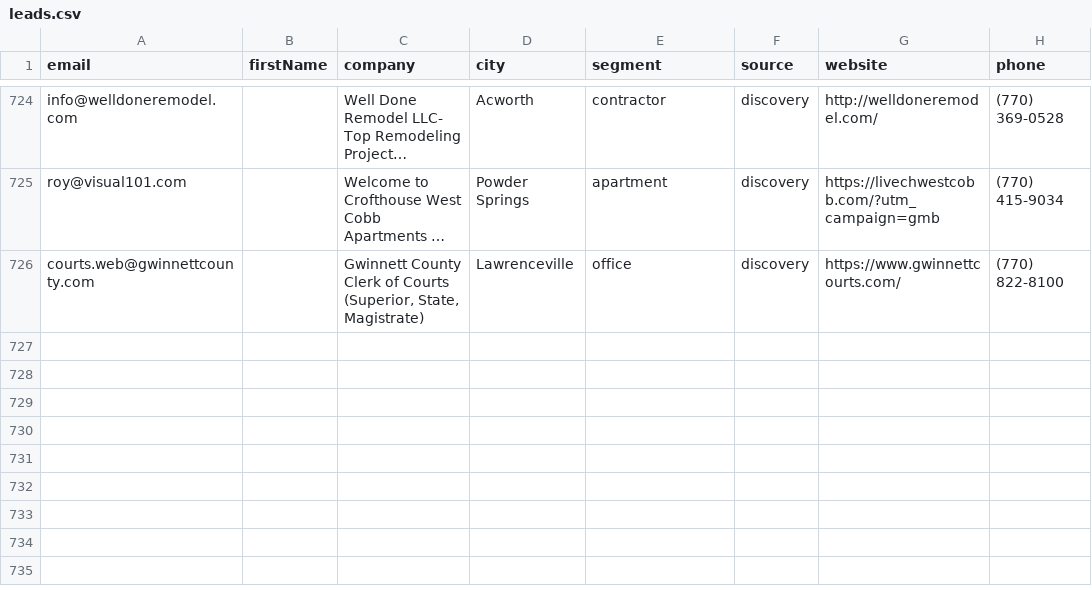
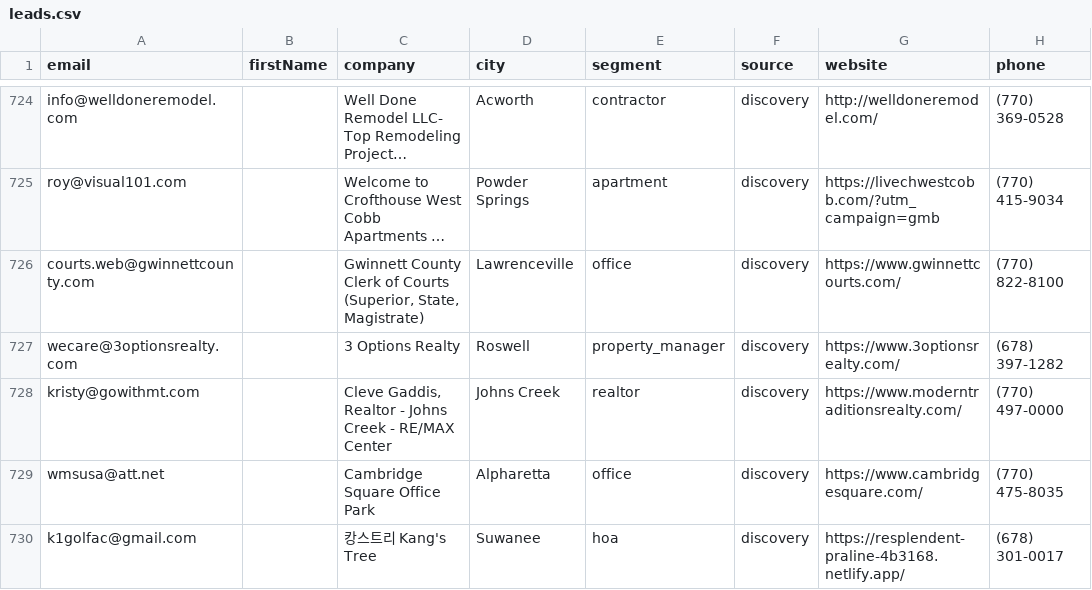
Before and after one commit to Swilson52/Tomahawk_Junk_Removal, a CSV file: data/leads.csv, drawn as a sheet; only a part is shown, gaps mark what is left out; long unchanged cells end in …; the diff names each change by its address in the sheet, - before the commit and + after, or states it on an @@ line.

```diff
--- a/data/leads.csv
+++ b/data/leads.csv
+row 727: wecare@3optionsrealty.com |  | 3 Options Realty | Roswell | property_manager | discovery | https://www.3optionsrealty.com/ | (678) 397-1282
+row 728: kristy@gowithmt.com |  | Cleve Gaddis, Realtor - Johns Creek - RE/MAX Center | Johns Creek | realtor | discovery | https://www.moderntraditionsrealty.com/ | (770) 497-0000
+row 729: wmsusa@att.net |  | Cambridge Square Office Park | Alpharetta | office | discovery | https://www.cambridgesquare.com/ | (770) 475-8035
+row 730: k1golfac@gmail.com |  | 캉스트리 Kang's Tree | Suwanee | hoa | discovery | https://resplendent-praline-4b3168.netlify.app/ | (678) 301-0017
```
Also changed, not shown: 1 other file.
